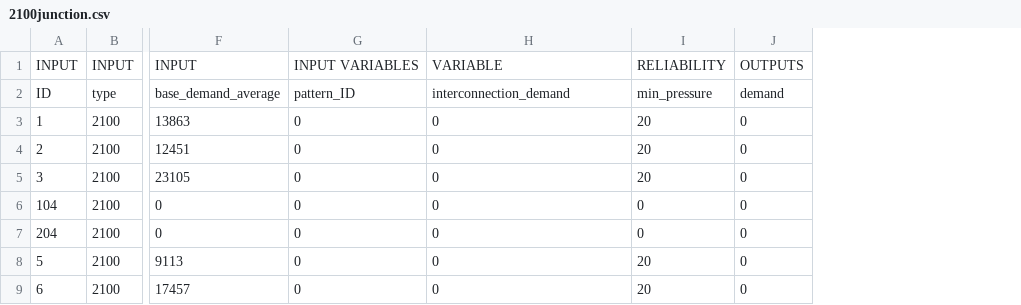
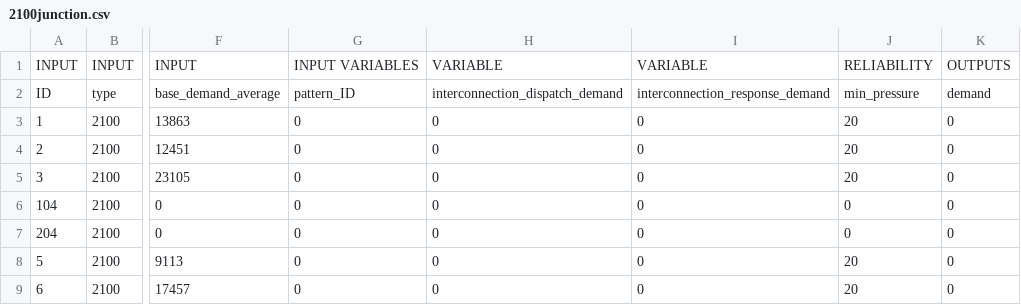
Before and after one commit to btgorman/RISE-power-water-ss-1phase, a CSV file: data_water/network-water/2100junction.csv, drawn as a sheet; only a part is shown, gaps mark what is left out; the diff names each change by its address in the sheet, - before the commit and + after, or states it on an @@ line.

Commit message:
need to verify bugs in water-power algorithm.

```diff
--- a/data_water/network-water/2100junction.csv
+++ b/data_water/network-water/2100junction.csv
+column I, rows 1-9: VARIABLE | interconnection_response_demand | 0 | 0 | 0 | 0 | 0 | 0 | 0
-H2: interconnection_demand
+H2: interconnection_dispatch_demand
```
Also changed, not shown: 12 other files.
